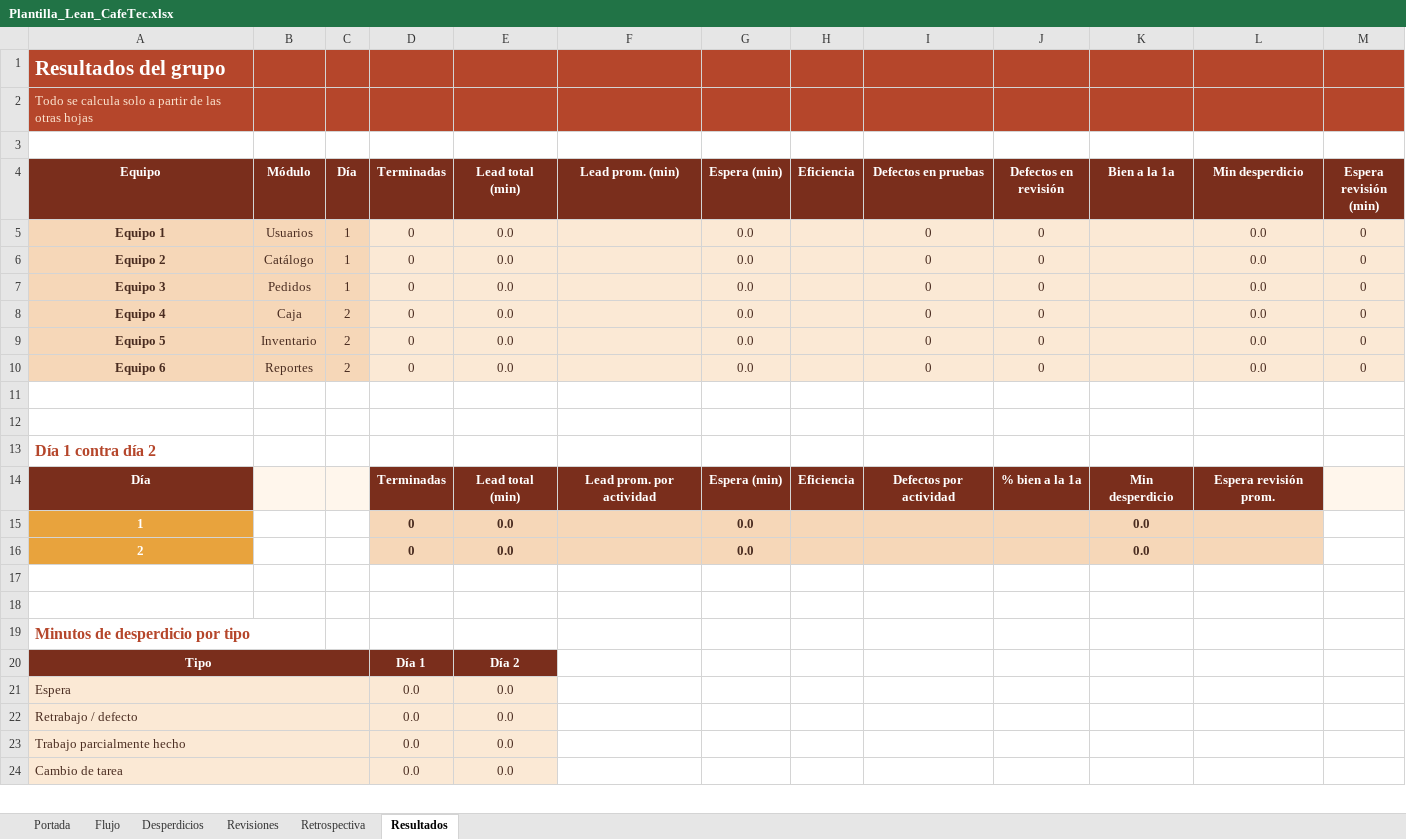
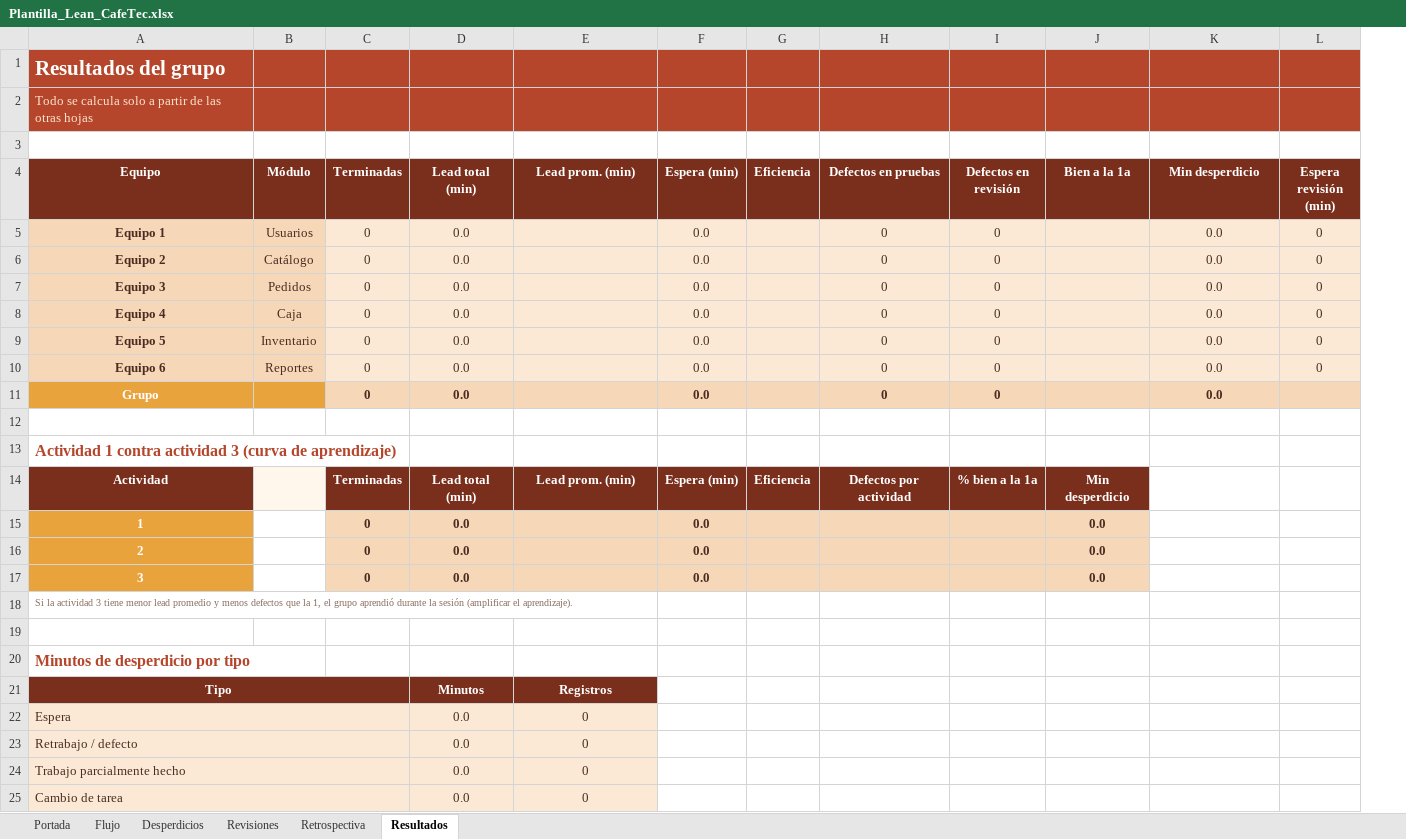
Before and after one commit to osielespinoza16-web/cafetec, an Excel workbook: Plantilla_Lean_CafeTec.xlsx, sheet Resultados, drawn as a sheet; only a part is shown; values as stored, in another font and other column widths than the file's, no borders; charts and pictures not drawn; removed rows and columns are numbered as before the commit, all else as after; the diff covers the shown part only; the diff names each change by its address in the sheet, - before the commit and + after, or states it on an @@ line.

Commit message:
Una sola sesión: los 6 equipos programan y el equipo organizador revisa
- probar.py: sin días; el tablero compara equipos y actividad 1 contra 3
- Bitácora: developer en Portada, revisión por el organizador, resultados por actividad
- README, REVISION.md, plantilla de PR y docstrings sin día 1/día 2

```diff
--- a/Plantilla_Lean_CafeTec.xlsx (sheet Resultados)
+++ b/Plantilla_Lean_CafeTec.xlsx (sheet Resultados)
-column C (Día), rows 5-10: 1 | 1 | 1 | 2 | 2 | 2
+row 11: Grupo |  | 0 | 0.0 |  | 0.0 |  | 0 | 0 |  | 0.0
-row 12: (empty)
-A13 (Equipo): Día 1 contra día 2
+A13 (Equipo): Actividad 1 contra actividad 3 (curva de aprendizaje)
-A14 (Equipo): Día
+A14 (Equipo): Actividad
-E14 (Lead prom. (min)): Lead prom. por actividad
+E14 (Lead prom. (min)): Lead prom. (min)
-K14 (Min desperdicio): Espera revisión prom.
+K14 (Min desperdicio): (empty)
-K14 fill: #7A2E1C
+K14 fill: none
-L14 fill: #FFF6EC
+L14 fill: none
-K15:K16 fill: #F6D7B8
+K15:K16 fill: none
-row 17: (empty)
+row 17: 3 |  | 0 | 0.0 |  | 0.0 |  |  |  | 0.0
-A17 fill: none
+A17 fill: #E8A33D
-C17:J17 fill: none
+C17:J17 fill: #F6D7B8
+row 18: Si la actividad 3 tiene menor lead promedio y menos defectos que la 1, el grupo aprendió durante la sesión (amplificar el aprendizaje).
-A20:C20 merged
+A21:C21 merged
-C21 (Terminadas): Día 1
+C21 (Terminadas): (empty)
-D21 (Lead total (min)): Día 2
+D21 (Lead total (min)): Minutos
-E21 (Lead prom. (min)): (empty)
+E21 (Lead prom. (min)): Registros
-E21 fill: none
+E21 fill: #7A2E1C
-A21:C21 merged
+A22:C22 merged
-C22:C25 (Terminadas): 0.0
+C22:C25 (Terminadas): (empty)
-E22:E25 (Lead prom. (min)): (empty)
+E22:E25 (Lead prom. (min)): 0
-E22:E25 fill: none
+E22:E25 fill: #FBE9D5
-A22:C22 merged
+A23:C23 merged
-A23:C23 merged
+A24:C24 merged
-A24:C24 merged
+A25:C25 merged
```
Also changed, not shown: 6 edited cells, cell formats and merged cells elsewhere in this sheet, sheet Retrospectiva, sheet Flujo, sheet Portada, sheet Revisiones, sheet Desperdicios, formulas that keep their value, charts or pictures, 11 other files.
